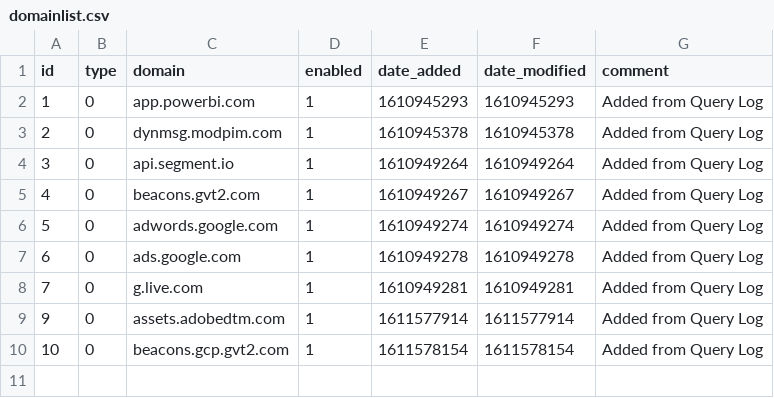
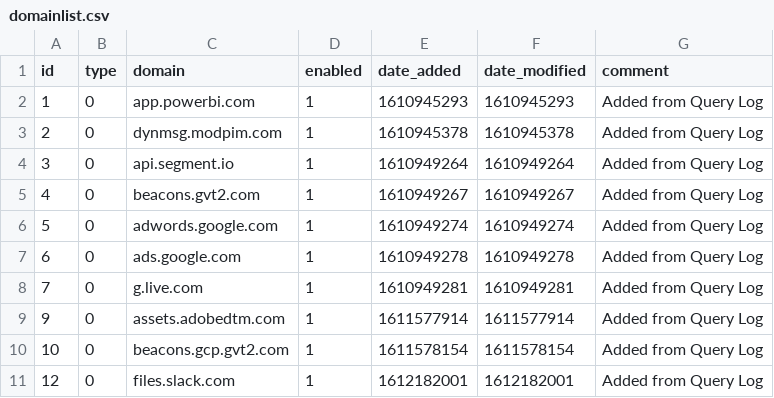
Before and after one commit to lakr/my-pihole-lists, a CSV file: domainlist.csv, drawn as a sheet.

Commit message:
Updated February  1, 2021  1:00PM

```diff
--- a/domainlist.csv
+++ b/domainlist.csv
@@ -10 +10,2 @@ id,type,domain,enabled,date_added,date_modified,comment
 10,0,beacons.gcp.gvt2.com,1,1611578154,1611578154,"Added from Query Log"
+12,0,files.slack.com,1,1612182001,1612182001,"Added from Query Log"
```
